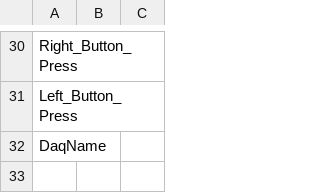
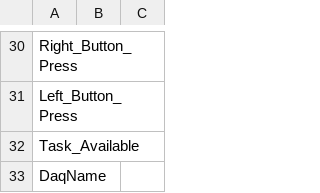
Before and after one commit to jeffreylolsen/MAP-2026, a CSV file: matfile_variables.csv, drawn as a sheet; only a part is shown, gaps mark what is left out.

Commit message:
Add task availability from LogStream

```diff
--- a/matfile_variables.csv
+++ b/matfile_variables.csv
@@ -31,2 +31,3 @@ Right_Button_Press,,
 Left_Button_Press,,
+Task_Available,,
 DaqName,,
```
Also changed, not shown: 1 other file.
